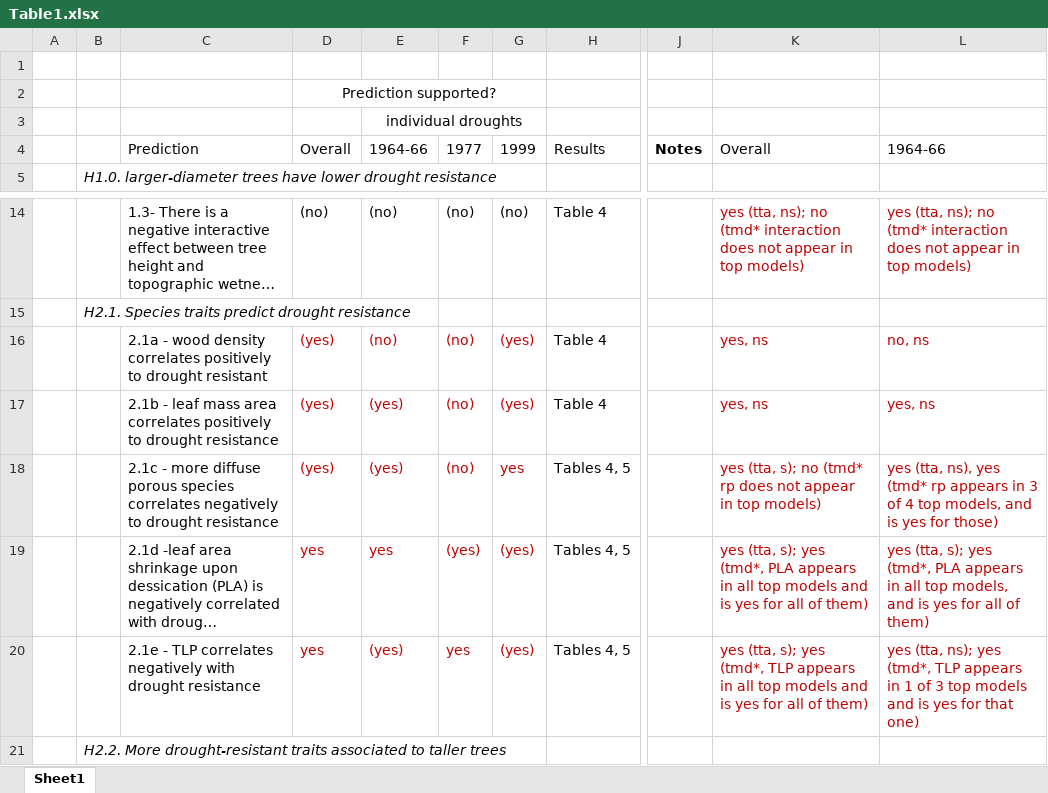
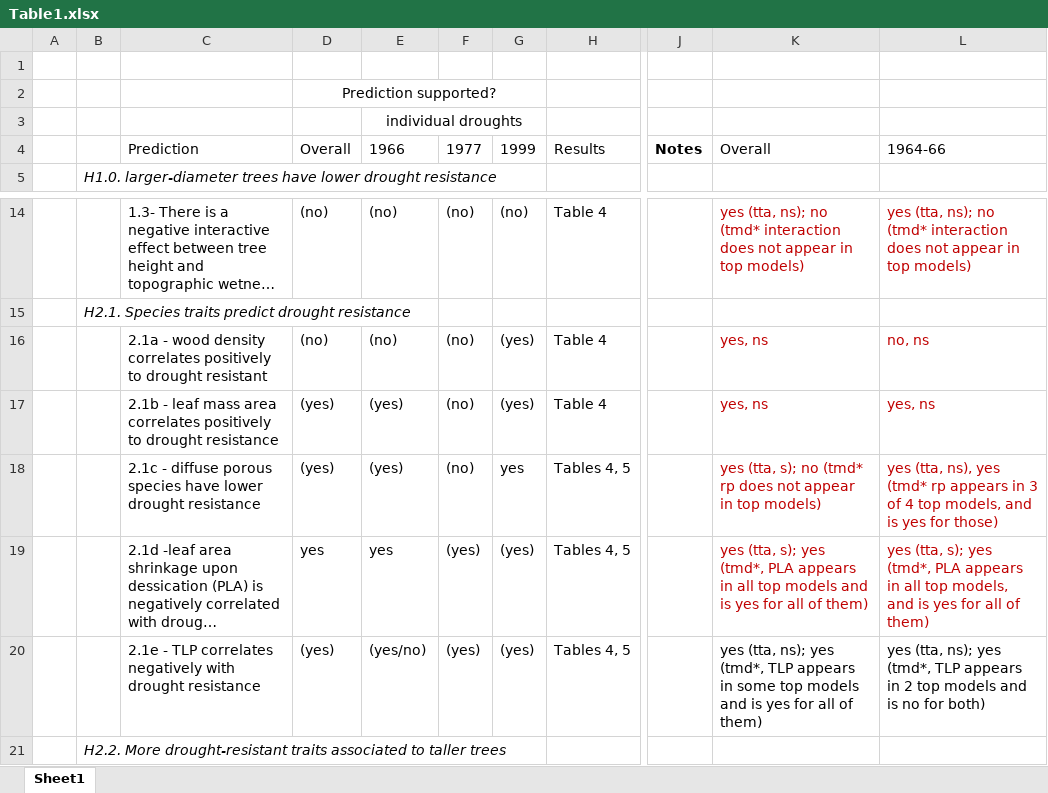
Before and after one commit to SCBI-ForestGEO/McGregor_climate-sensitivity-variation, an Excel workbook: manuscript/tables_figures/Table1.xlsx, sheet Sheet1, drawn as a sheet; only a part is shown, gaps mark what is left out; long unchanged cells end in …; values as stored, in another font and other column widths than the file's, no borders; the diff names each change by its address in the sheet, - before the commit and + after, or states it on an @@ line.

```diff
--- a/manuscript/tables_figures/Table1.xlsx (sheet Sheet1)
+++ b/manuscript/tables_figures/Table1.xlsx (sheet Sheet1)
-E4: 1964-66
+E4: 1966
-D16: (yes)
+D16: (no)
-D16:G20 text colour: #C00000
+D16:G20 text colour: black
-C18: 2.1c - more diffuse porous species correlates negatively to drought resistance
+C18: 2.1c - diffuse porous species have lower drought resistance
-D20: yes
+D20: (yes)
-E20: (yes)
+E20: (yes/no)
-F20: yes
+F20: (yes)
-K20: yes (tta, s); yes (tmd*, TLP appears in all top models…
+K20: yes (tta, ns); yes (tmd*, TLP appears in some top models…
-K20:L20 text colour: #C00000
+K20:L20 text colour: black
-L20: …appears in 1 of 3 top models and is yes for that one)
+L20: …appears in 2 top models and is no for both)
```
Also changed, not shown: manuscript/tables_figures/Table4.xlsx, 7 other files.
